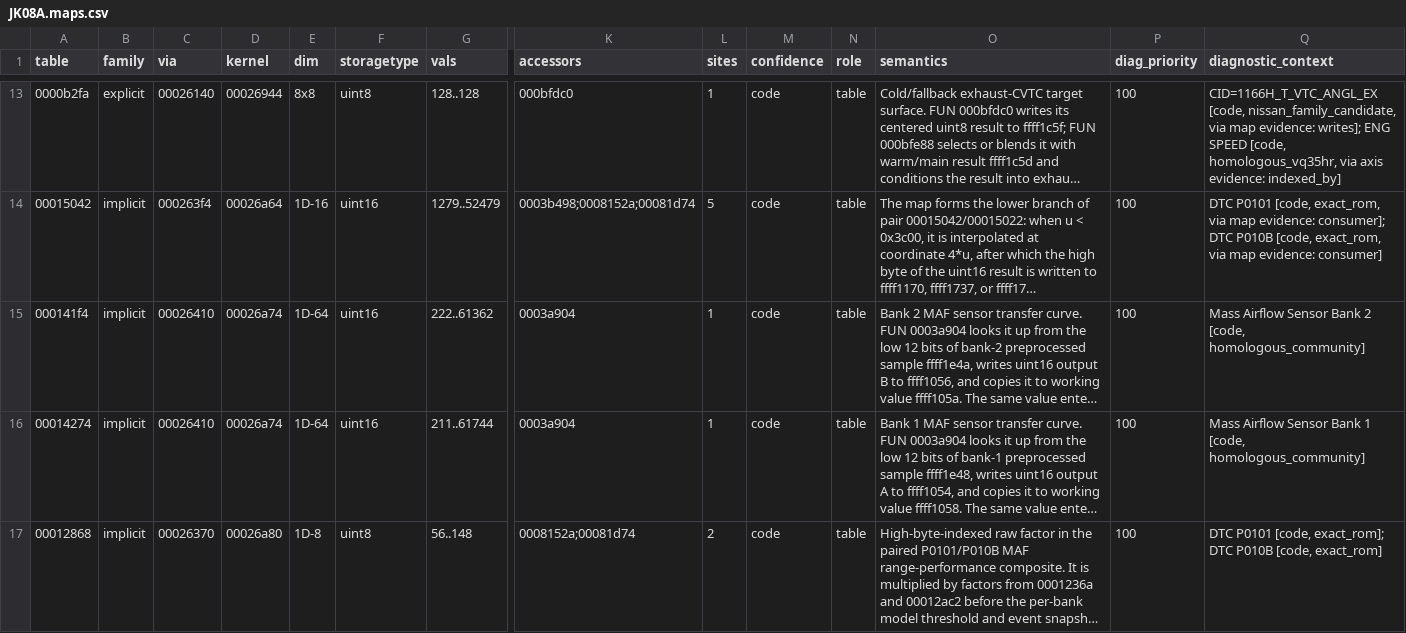
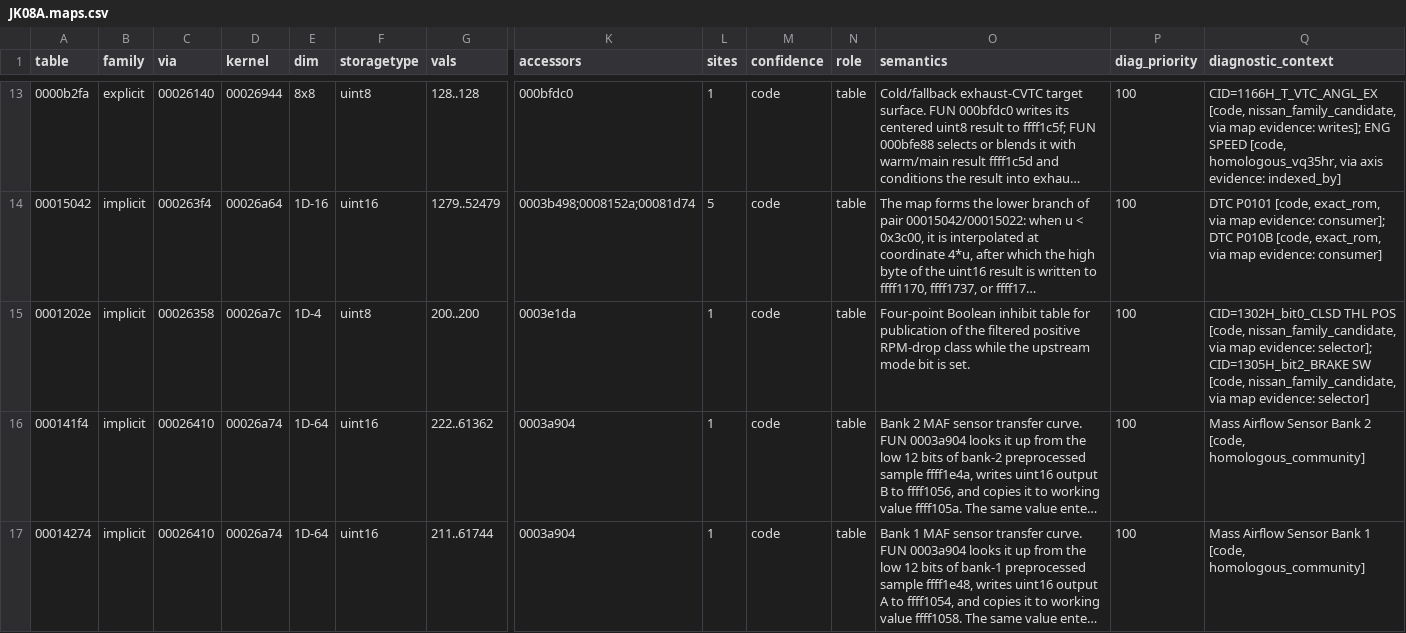
Before and after one commit to irudoy/v, a CSV file: defs/JK08A.maps.csv, drawn as a sheet; only a part is shown, gaps mark what is left out; the shorter side is filled out with more unchanged rows; long unchanged cells end in …; rows hold the shown columns only; the diff covers the shown part only; the diff names each change by its address in the sheet, - before the commit and + after, or states it on an @@ line.

```diff
--- a/defs/JK08A.maps.csv
+++ b/defs/JK08A.maps.csv
+row 15: 0001202e | implicit | 00026358 | 00026a7c | 1D-4 | uint8 | 200..200 | 0003e1da | 1 | code | table | Four-point Boolean inhibit table for publication of the filtered positive RPM-drop class while the upstream mode bit is set. | 100 | CID=1302H_bit0_CLSD THL POS [code, nissan_family_candidate, via map evidence: selector]; CID=1305H_bit2_BRAKE SW [code, nissan_family_candidate, via map evidence: selector]
```
Also changed, not shown: 1 removed row elsewhere in this file, defs/JK08A.diagnostic-bindings.csv, 1 other file.
